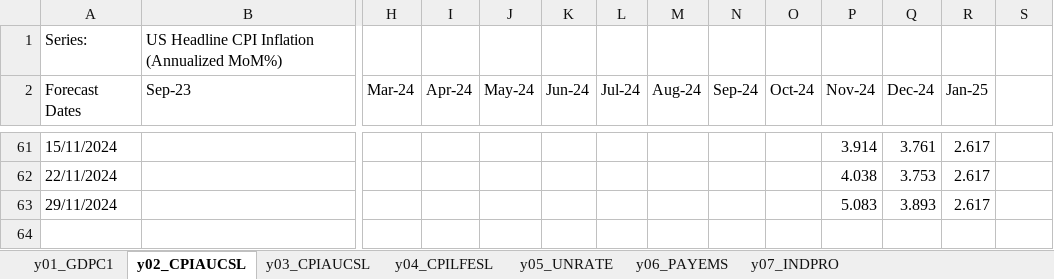
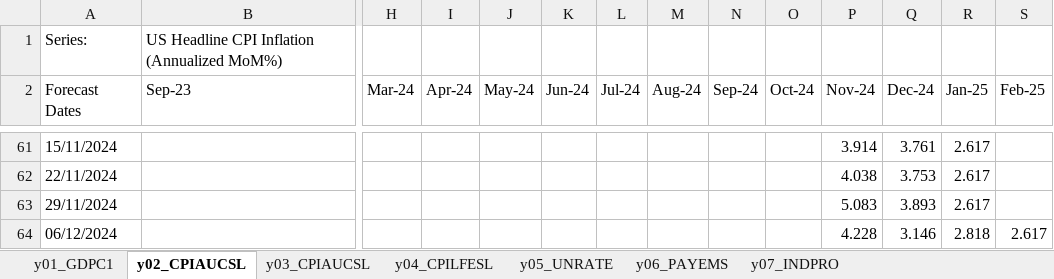
Before and after one commit to ckarag/ckarag.github.com, an Excel workbook: uploads/US_d0.xlsx, sheet y02_CPIAUCSL, drawn as a sheet; only a part is shown, gaps mark what is left out; values as stored, in another font and other column widths than the file's, no borders; rows hold the shown columns only; the diff names each change by its address in the sheet, - before the commit and + after, or states it on an @@ line.

```diff
--- a/uploads/US_d0.xlsx (sheet y02_CPIAUCSL)
+++ b/uploads/US_d0.xlsx (sheet y02_CPIAUCSL)
-S2: (empty)
+S2: Feb-25
+row 64: 06/12/2024 |  |  |  |  |  |  |  |  |  | 4.228 | 3.146 | 2.818 | 2.617
```
Also changed, not shown: sheet y04_CPILFESL, sheet y03_CPIAUCSL, sheet y07_INDPRO, sheet y01_GDPC1, sheet y06_PAYEMS, sheet y05_UNRATE, 56 other files.
